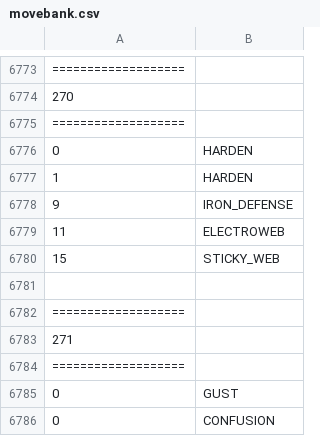
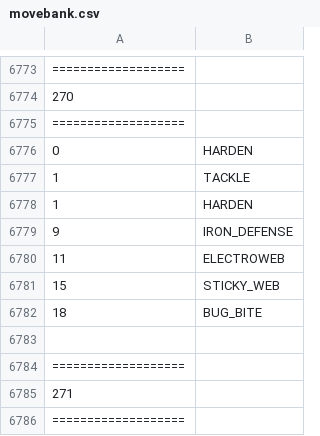
Before and after one commit to sjkuhnke/PokemonGame, a CSV file: res/info/movebank.csv, drawn as a sheet; only a part is shown, gaps mark what is left out; the shorter side is filled out with more unchanged rows.

```diff
--- a/res/info/movebank.csv
+++ b/res/info/movebank.csv
@@ -6776,2 +6776,3 @@
 0  |HARDEN
+1  |TACKLE
 1  |HARDEN
@@ -6780,2 +6781,3 @@
 15 |STICKY_WEB
+18 |BUG_BITE
 
```
Also changed, not shown: res/info/tms.csv, res/info/trainers.csv, 13 other files.
